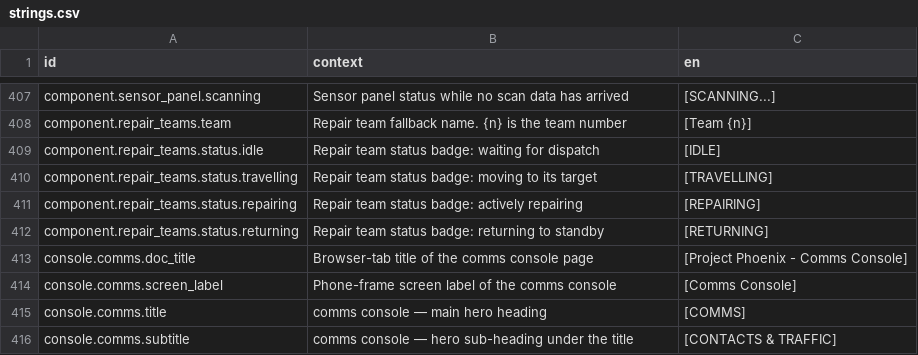
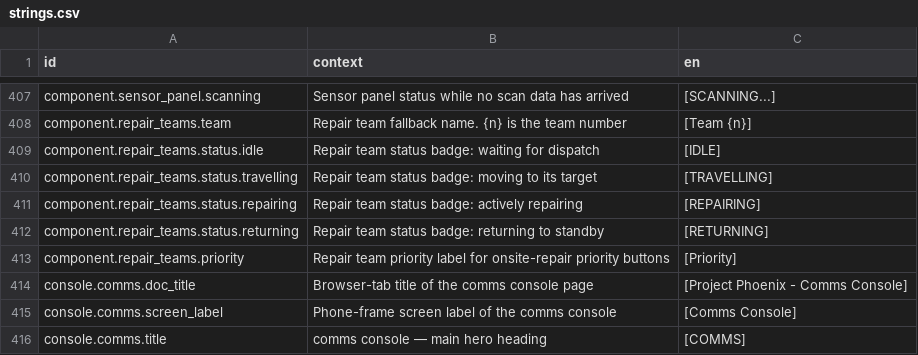
Before and after one commit to jkeywo/project-phoenix-v2, a CSV file: assets/strings/strings.csv, drawn as a sheet; only a part is shown, gaps mark what is left out; the shorter side is filled out with more unchanged rows; the diff names each change by its address in the sheet, - before the commit and + after, or states it on an @@ line.

Commit message:
feat(#739): on-site repair priorities and AI repair requests
Add priority field to TeamSlot (Travelling/Repairing)
Add SetRepairPriority variant to SystemControlPayload
Add set_priority() gate on Repairing state only
Add host applier through normal admission seam
Add client priority controls (on-site only)
AI advisory repair requests via existing coordination path
Tests for round-trip, server, and client action mapping

Fixes #739

```diff
--- a/assets/strings/strings.csv
+++ b/assets/strings/strings.csv
+row 413: component.repair_teams.priority | Repair team priority label for onsite-repair priority buttons | [Priority]
```
Also changed, not shown: 12 other files.
